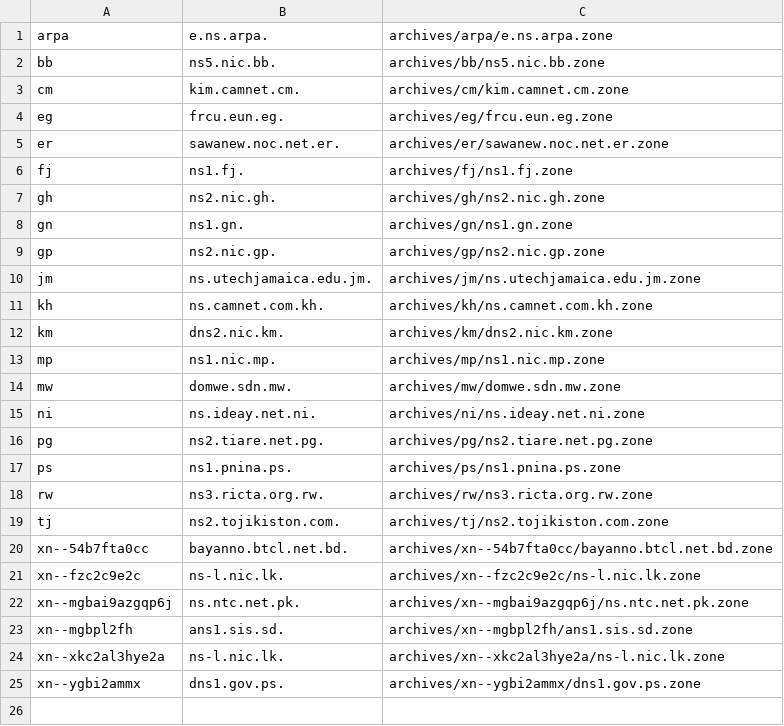
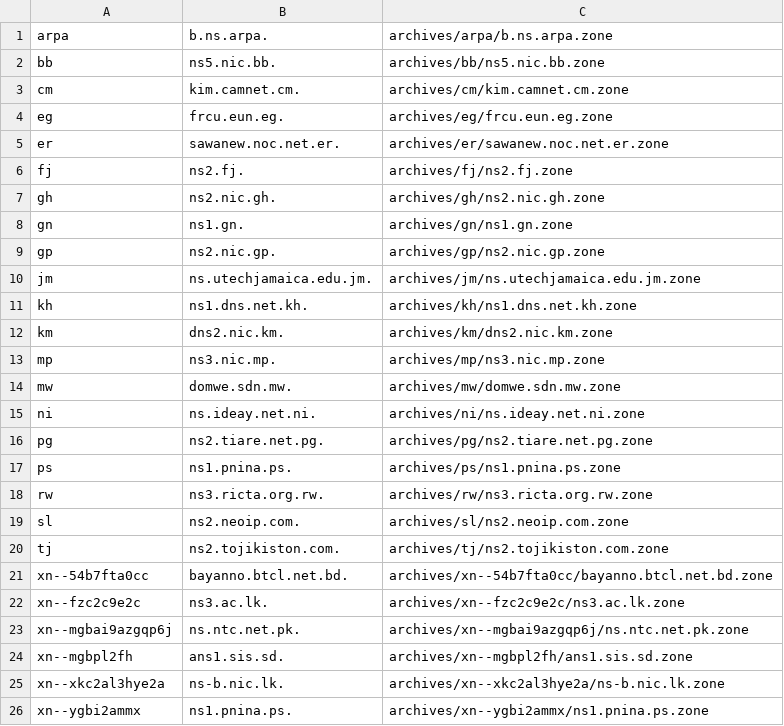
Before and after one commit to vuong2023/TLDR-2, a TSV file: transferable_zones.tsv, drawn as a sheet.

```diff
--- a/transferable_zones.tsv
+++ b/transferable_zones.tsv
@@ -1,2 +1,2 @@
-arpa	e.ns.arpa.	archives/arpa/e.ns.arpa.zone
+arpa	b.ns.arpa.	archives/arpa/b.ns.arpa.zone
 bb	ns5.nic.bb.	archives/bb/ns5.nic.bb.zone
@@ -5,3 +5,3 @@ eg	frcu.eun.eg.	archives/eg/frcu.eun.eg.zone
 er	sawanew.noc.net.er.	archives/er/sawanew.noc.net.er.zone
-fj	ns1.fj.	archives/fj/ns1.fj.zone
+fj	ns2.fj.	archives/fj/ns2.fj.zone
 gh	ns2.nic.gh.	archives/gh/ns2.nic.gh.zone
@@ -10,5 +10,5 @@ gp	ns2.nic.gp.	archives/gp/ns2.nic.gp.zone
 jm	ns.utechjamaica.edu.jm.	archives/jm/ns.utechjamaica.edu.jm.zone
-kh	ns.camnet.com.kh.	archives/kh/ns.camnet.com.kh.zone
+kh	ns1.dns.net.kh.	archives/kh/ns1.dns.net.kh.zone
 km	dns2.nic.km.	archives/km/dns2.nic.km.zone
-mp	ns1.nic.mp.	archives/mp/ns1.nic.mp.zone
+mp	ns3.nic.mp.	archives/mp/ns3.nic.mp.zone
 mw	domwe.sdn.mw.	archives/mw/domwe.sdn.mw.zone
@@ -18,8 +18,9 @@ ps	ns1.pnina.ps.	archives/ps/ns1.pnina.ps.zone
 rw	ns3.ricta.org.rw.	archives/rw/ns3.ricta.org.rw.zone
+sl	ns2.neoip.com.	archives/sl/ns2.neoip.com.zone
 tj	ns2.tojikiston.com.	archives/tj/ns2.tojikiston.com.zone
 xn--54b7fta0cc	bayanno.btcl.net.bd.	archives/xn--54b7fta0cc/bayanno.btcl.net.bd.zone
-xn--fzc2c9e2c	ns-l.nic.lk.	archives/xn--fzc2c9e2c/ns-l.nic.lk.zone
+xn--fzc2c9e2c	ns3.ac.lk.	archives/xn--fzc2c9e2c/ns3.ac.lk.zone
 xn--mgbai9azgqp6j	ns.ntc.net.pk.	archives/xn--mgbai9azgqp6j/ns.ntc.net.pk.zone
 xn--mgbpl2fh	ans1.sis.sd.	archives/xn--mgbpl2fh/ans1.sis.sd.zone
-xn--xkc2al3hye2a	ns-l.nic.lk.	archives/xn--xkc2al3hye2a/ns-l.nic.lk.zone
-xn--ygbi2ammx	dns1.gov.ps.	archives/xn--ygbi2ammx/dns1.gov.ps.zone
+xn--xkc2al3hye2a	ns-b.nic.lk.	archives/xn--xkc2al3hye2a/ns-b.nic.lk.zone
+xn--ygbi2ammx	ns1.pnina.ps.	archives/xn--ygbi2ammx/ns1.pnina.ps.zone
```
Also changed, not shown: 8 other files.
